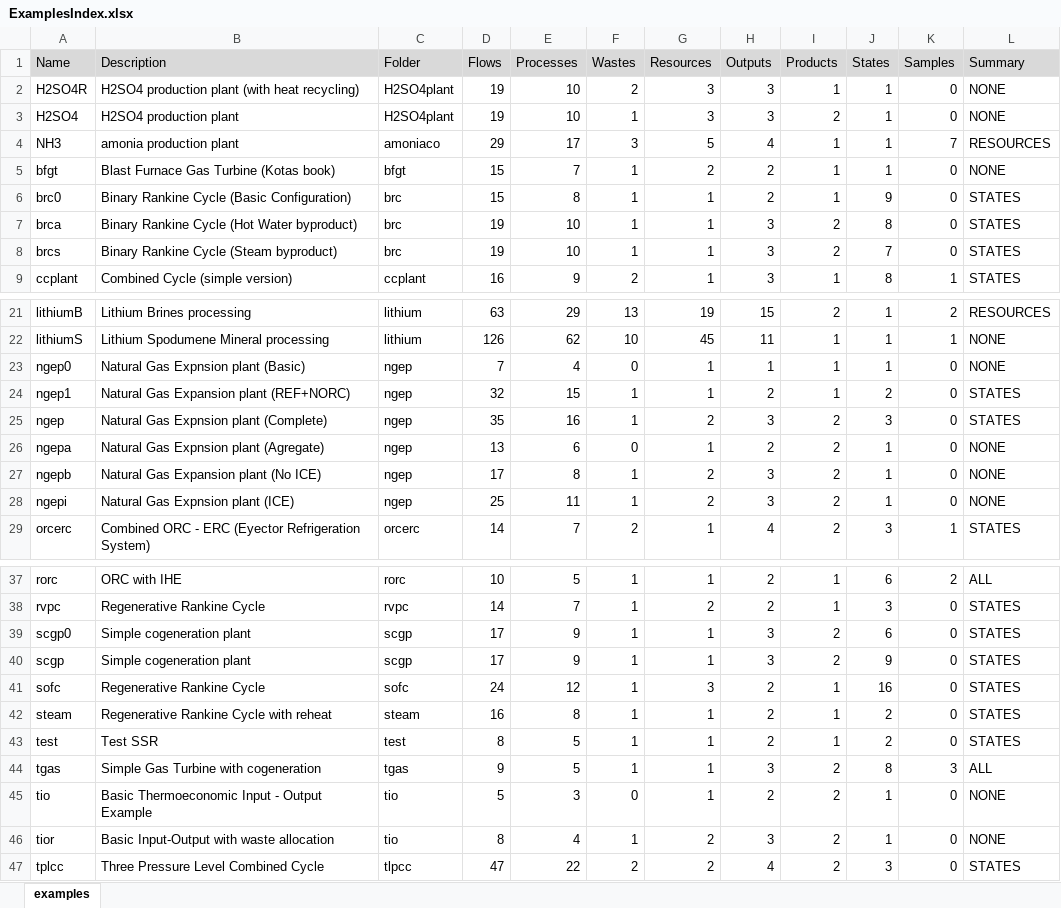
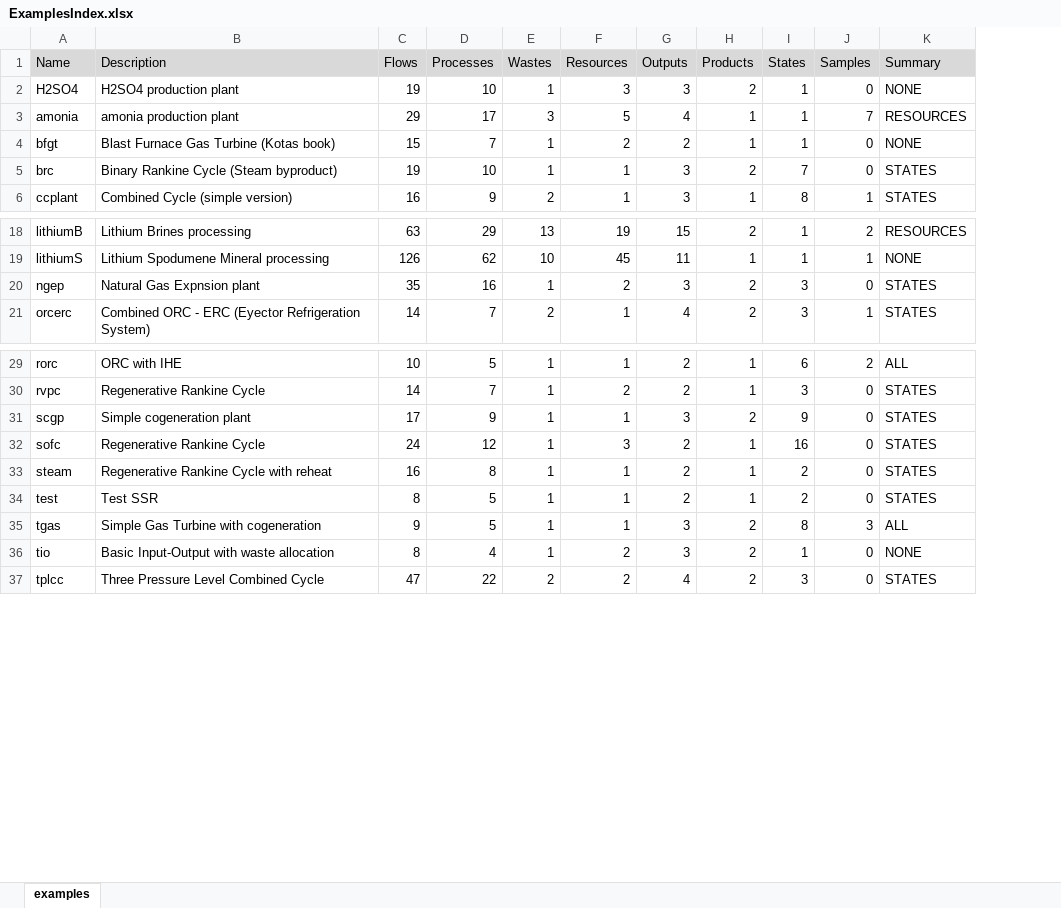
Before and after one commit to ctorrescuadra/TaesLab, an Excel workbook: Examples/ExamplesIndex.xlsx, sheet examples, drawn as a sheet; only a part is shown, gaps mark what is left out; values as stored, in another font and other column widths than the file's, no borders; removed rows and columns are numbered as before the commit, all else as after; the diff names each change by its address in the sheet, - before the commit and + after, or states it on an @@ line.

Commit message:
Docs and Code Revision 251230
Moved and renamed example files 'amoniaco' to 'amonia' and 'H2SO4plant' to 'H2SO4').
- Added new example index files and updated documentation and help scripts to use new folder structure and naming conventions.
- Updated utility functions to use centralized example folder constants.
-  Added getExamplesFilename utility for easier example file path retrieval.
- Create HelpDoc folder

```diff
--- a/Examples/ExamplesIndex.xlsx (sheet examples)
+++ b/Examples/ExamplesIndex.xlsx (sheet examples)
-column C (Folder), rows 3-5: H2SO4plant | amoniaco | bfgt; rows 8-9: brc | ccplant; rows 21-22: lithium | lithium; row 25: ngep; row 29: orcerc; rows 37-38: rorc | rvpc; rows 40-44: scgp | sofc | steam | test | tgas; rows 46-47: tio | tlpcc
-row 2: H2SO4R | H2SO4 production plant (with heat recycling) | H2SO4plant | 19 | 10 | 2 | 3 | 3 | 1 | 1 | 0 | NONE
-A3 (Name): NH3
+A3 (Name): amonia
-row 6: brc0 | Binary Rankine Cycle (Basic Configuration) | brc | 15 | 8 | 1 | 1 | 2 | 1 | 9 | 0 | STATES
-row 7: brca | Binary Rankine Cycle (Hot Water byproduct) | brc | 19 | 10 | 1 | 1 | 3 | 2 | 8 | 0 | STATES
-A5 (Name): brcs
+A5 (Name): brc
-row 23: ngep0 | Natural Gas Expnsion plant (Basic) | ngep | 7 | 4 | 0 | 1 | 1 | 1 | 1 | 0 | NONE
-row 24: ngep1 | Natural Gas Expansion plant (REF+NORC) | ngep | 32 | 15 | 1 | 1 | 2 | 1 | 2 | 0 | STATES
-B20 (Description): Natural Gas Expnsion plant (Complete)
+B20 (Description): Natural Gas Expnsion plant
-row 26: ngepa | Natural Gas Expnsion plant (Agregate) | ngep | 13 | 6 | 0 | 1 | 2 | 2 | 1 | 0 | NONE
-row 27: ngepb | Natural Gas Expansion plant (No ICE) | ngep | 17 | 8 | 1 | 2 | 3 | 2 | 1 | 0 | NONE
-row 28: ngepi | Natural Gas Expnsion plant (ICE) | ngep | 25 | 11 | 1 | 2 | 3 | 2 | 1 | 0 | NONE
-row 39: scgp0 | Simple cogeneration plant | scgp | 17 | 9 | 1 | 1 | 3 | 2 | 6 | 0 | STATES
-row 45: tio | Basic Thermoeconomic Input - Output Example | tio | 5 | 3 | 0 | 1 | 2 | 2 | 1 | 0 | NONE
-A36 (Name): tior
+A36 (Name): tio
```
Also changed, not shown: DocUtils/Contents.xlsx, 23 other files.
